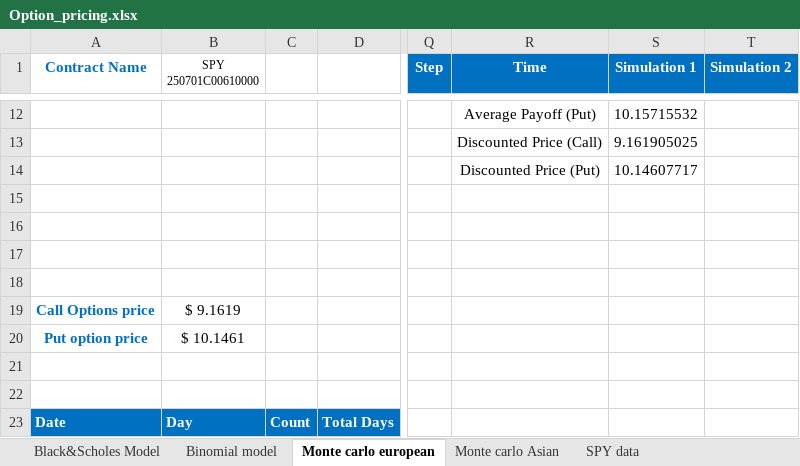
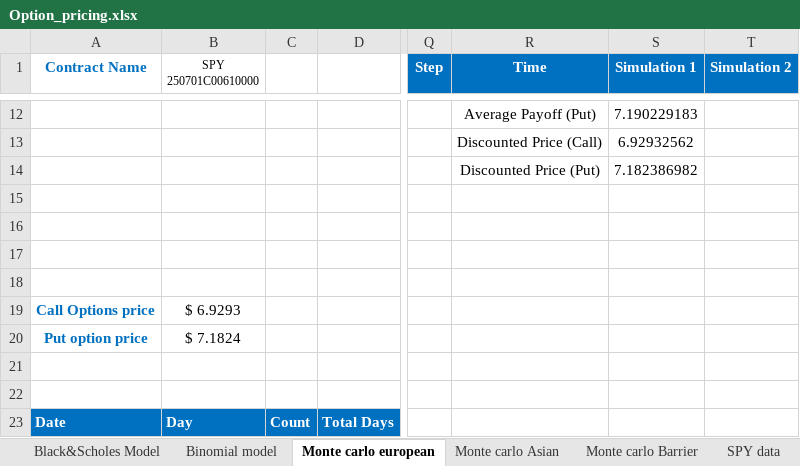
Before and after one commit to niranjan-kamal/Options_pricing, an Excel workbook: Option_pricing.xlsx, sheet Monte carlo european, drawn as a sheet; only a part is shown, gaps mark what is left out; values as stored, in another font and other column widths than the file's, no borders; charts and pictures not drawn; the diff covers the shown part only; the diff names each change by its address in the sheet, - before the commit and + after, or states it on an @@ line.

Commit message:
European, Asian, Barrier, BSM, Binomial

```diff
--- a/Option_pricing.xlsx (sheet Monte carlo european)
+++ b/Option_pricing.xlsx (sheet Monte carlo european)
+sheet tab: Monte carlo Barrier
-S12 (Simulation 1): 10.15715532
+S12 (Simulation 1): 7.190229183
-S13 (Simulation 1): 9.161905025
+S13 (Simulation 1): 6.92932562
-S14 (Simulation 1): 10.14607717
+S14 (Simulation 1): 7.182386982
-B19 (SPY 250701C00610000): $ 9.1619
+B19 (SPY 250701C00610000): $ 6.9293
-B20 (SPY 250701C00610000): $ 10.1461
+B20 (SPY 250701C00610000): $ 7.1824
```
Also changed, not shown: 3 added rows, 3 removed rows and 74 edited cells elsewhere in this sheet, sheet Monte carlo Asian, charts or pictures, 1 other file.
